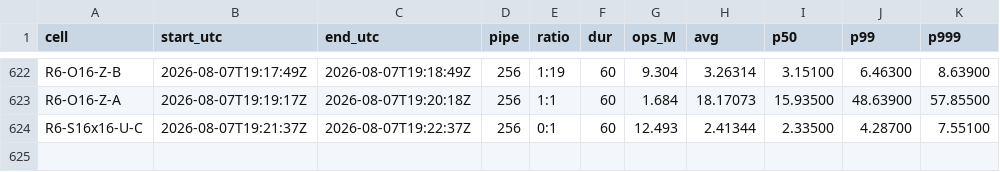
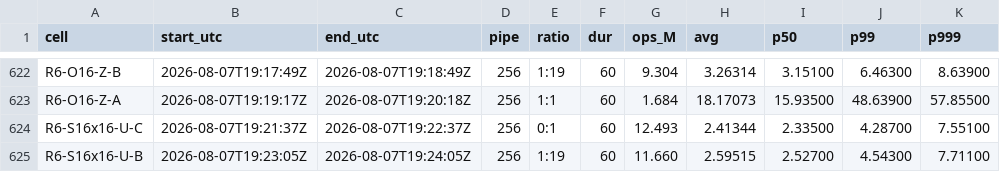
Before and after one commit to Boo-seon-woong/memcached-1.6.42-port_v4, a TSV file: experiments/semi_final/genie/manifest.tsv, drawn as a sheet; only a part is shown, gaps mark what is left out.

Commit message:
[genie] R6-S16x16-U-B 11.660M

```diff
--- a/experiments/semi_final/genie/manifest.tsv
+++ b/experiments/semi_final/genie/manifest.tsv
@@ -624 +624,2 @@ R6-O16-Z-A	2026-08-07T19:19:17Z	2026-08-07T19:20:18Z	256	1:1	60	1.684	18.17073	1
 R6-S16x16-U-C	2026-08-07T19:21:37Z	2026-08-07T19:22:37Z	256	0:1	60	12.493	2.41344	2.33500	4.28700	7.55100
+R6-S16x16-U-B	2026-08-07T19:23:05Z	2026-08-07T19:24:05Z	256	1:19	60	11.660	2.59515	2.52700	4.54300	7.71100
```
Also changed, not shown: 2 other files.
